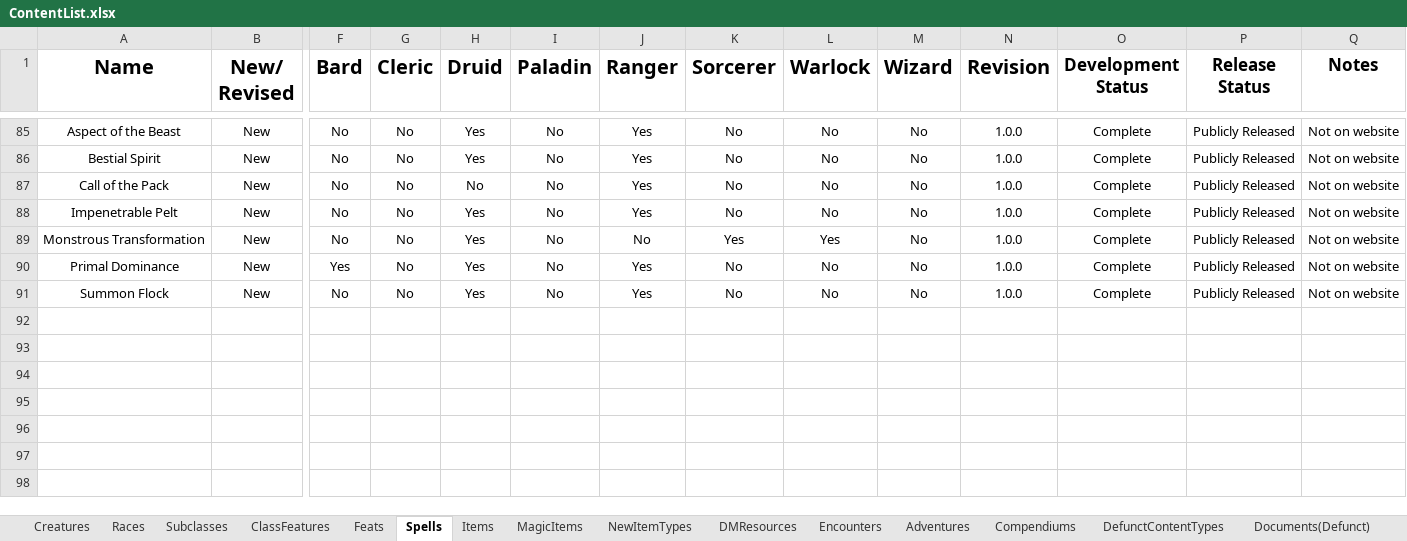
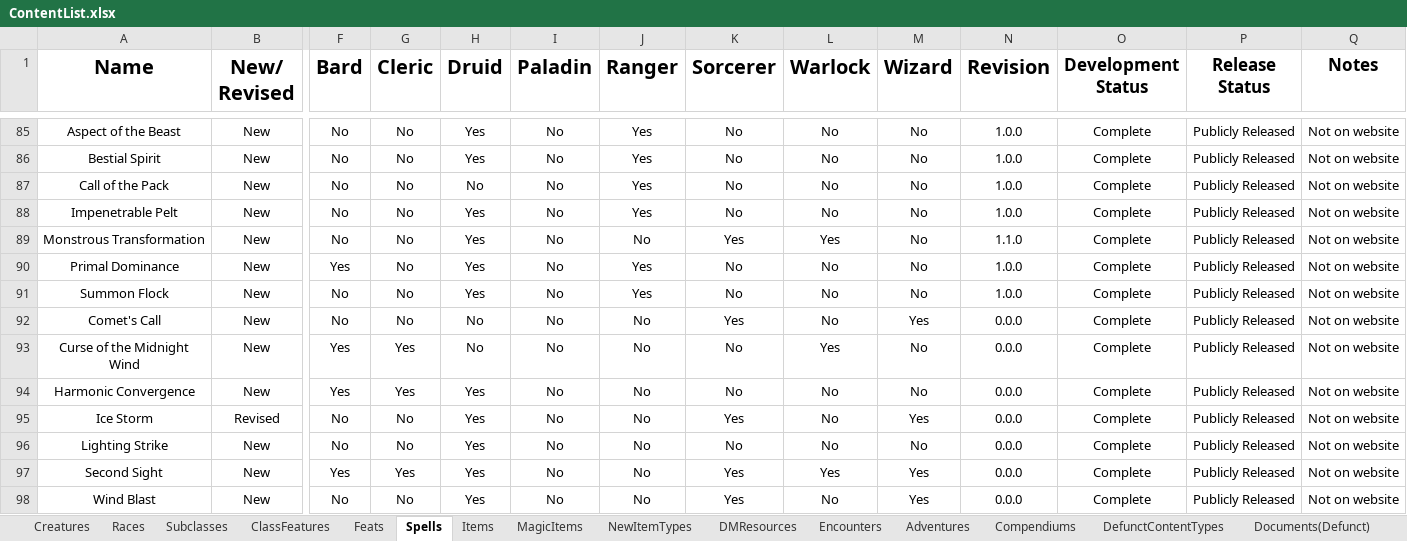
Before and after one commit to HankSnouwaert/DnD-Homebrew, an Excel workbook: ContentList.xlsx, sheet Spells, drawn as a sheet; only a part is shown, gaps mark what is left out; values as stored, in another font and other column widths than the file's, no borders; conditional formats not drawn; 1 other sheet too large or unreadable and not compared; rows hold the shown columns only; the diff names each change by its address in the sheet, - before the commit and + after, or states it on an @@ line.

```diff
--- a/ContentList.xlsx (sheet Spells)
+++ b/ContentList.xlsx (sheet Spells)
-N89 (Revision): 1.0.0
+N89 (Revision): 1.1.0
+row 92: Comet's Call | New | No | No | No | No | No | Yes | No | Yes | 0.0.0 | Complete | Publicly Released | Not on website
+row 93: Curse of the Midnight Wind | New | Yes | Yes | No | No | No | No | Yes | No | 0.0.0 | Complete | Publicly Released | Not on website
+row 94: Harmonic Convergence | New | Yes | Yes | Yes | No | No | No | No | No | 0.0.0 | Complete | Publicly Released | Not on website
+row 95: Ice Storm | Revised | No | No | Yes | No | No | Yes | No | Yes | 0.0.0 | Complete | Publicly Released | Not on website
+row 96: Lighting Strike | New | No | No | Yes | No | No | No | No | No | 0.0.0 | Complete | Publicly Released | Not on website
+row 97: Second Sight | New | Yes | Yes | Yes | No | No | Yes | Yes | Yes | 0.0.0 | Complete | Publicly Released | Not on website
+row 98: Wind Blast | New | No | No | Yes | No | No | Yes | No | Yes | 0.0.0 | Complete | Publicly Released | Not on website
```
Also changed, not shown: sheet Creatures, sheet NewItemTypes, sheet MagicItems, sheet DMResources, sheet Compendiums, sheet Subclasses.
